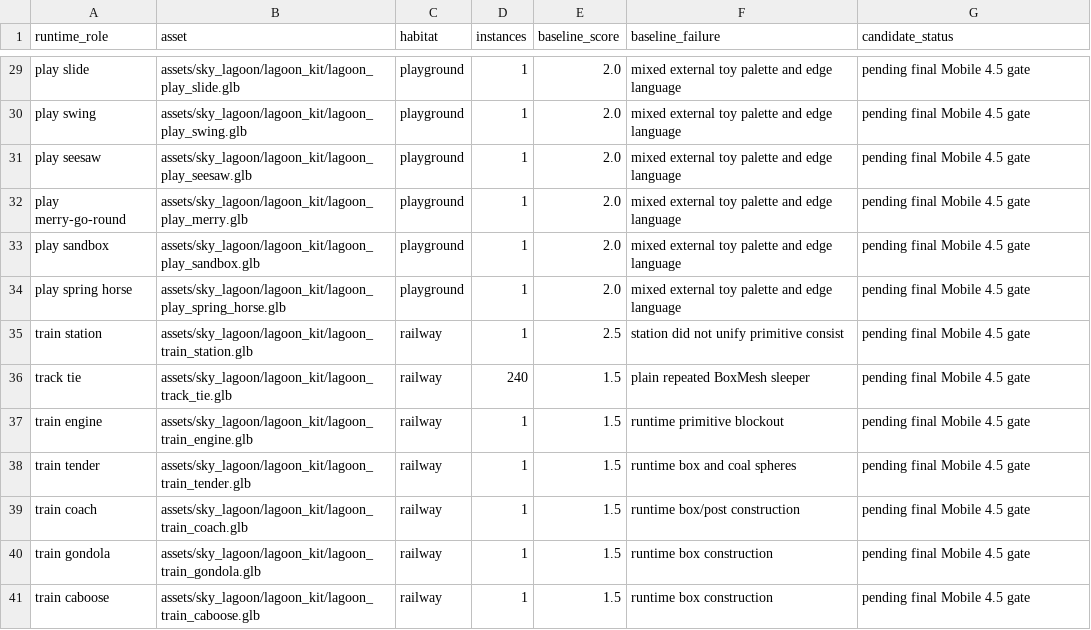
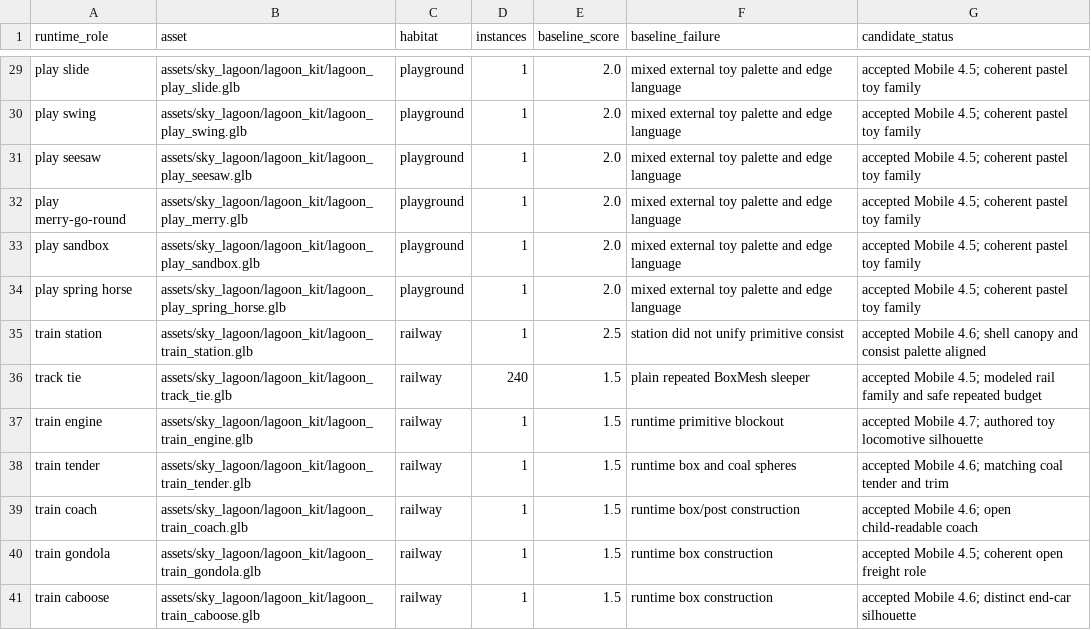
Before and after one commit to Ebonyks/mermaid-roshan-reef, a CSV file: audit/sky_lagoon_quality_ledger_2026-07-20.csv, drawn as a sheet; only a part is shown, gaps mark what is left out; the diff covers the shown part only; the diff names each change by its address in the sheet, - before the commit and + after, or states it on an @@ line.

Commit message:
Record accepted Sky Lagoon runtime audit

```diff
--- a/audit/sky_lagoon_quality_ledger_2026-07-20.csv
+++ b/audit/sky_lagoon_quality_ledger_2026-07-20.csv
-G29:G34 (candidate_status): pending final Mobile 4.5 gate
+G29:G34 (candidate_status): accepted Mobile 4.5; coherent pastel toy family
-G35 (candidate_status): pending final Mobile 4.5 gate
+G35 (candidate_status): accepted Mobile 4.6; shell canopy and consist palette aligned
-G36 (candidate_status): pending final Mobile 4.5 gate
+G36 (candidate_status): accepted Mobile 4.5; modeled rail family and safe repeated budget
-G37 (candidate_status): pending final Mobile 4.5 gate
+G37 (candidate_status): accepted Mobile 4.7; authored toy locomotive silhouette
-G38 (candidate_status): pending final Mobile 4.5 gate
+G38 (candidate_status): accepted Mobile 4.6; matching coal tender and trim
-G39 (candidate_status): pending final Mobile 4.5 gate
+G39 (candidate_status): accepted Mobile 4.6; open child-readable coach
-G40 (candidate_status): pending final Mobile 4.5 gate
+G40 (candidate_status): accepted Mobile 4.5; coherent open freight role
-G41 (candidate_status): pending final Mobile 4.5 gate
+G41 (candidate_status): accepted Mobile 4.6; distinct end-car silhouette
```
Also changed, not shown: 40 edited cells elsewhere in this file, 2 other files.
